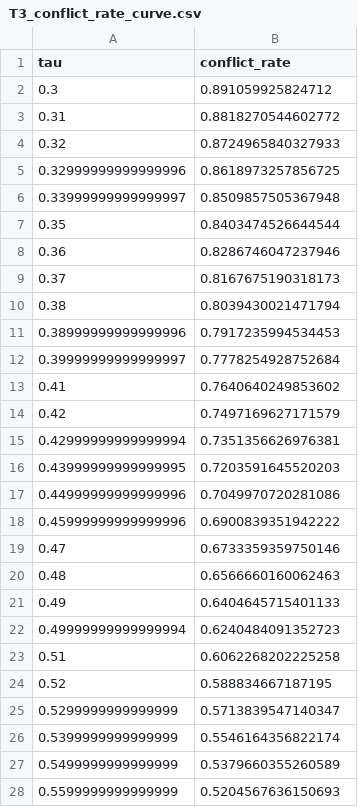
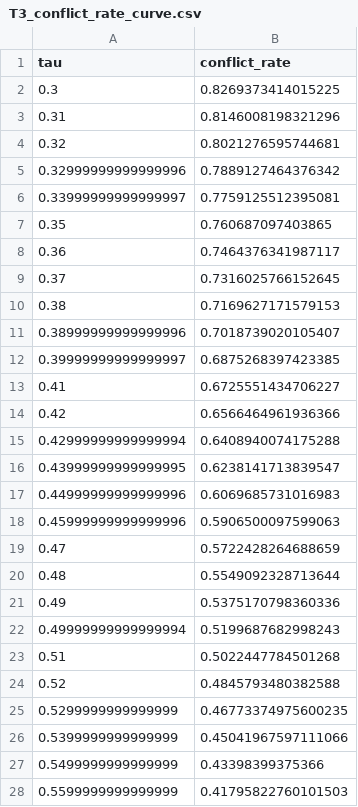
Before and after one commit to lixingyi701/HaJX, a CSV file: src/outputs_q1/tables/T3_conflict_rate_curve.csv, drawn as a sheet; only a part is shown; the diff covers the shown part only.

```diff
--- a/src/outputs_q1/tables/T3_conflict_rate_curve.csv
+++ b/src/outputs_q1/tables/T3_conflict_rate_curve.csv
@@ -1,28 +1,28 @@
 tau,conflict_rate
-0.3,0.891059925824712
-0.31,0.8818270544602772
-0.32,0.8724965840327933
-0.32999999999999996,0.8618973257856725
-0.33999999999999997,0.8509857505367948
-0.35,0.8403474526644544
-0.36,0.8286746047237946
-0.37,0.8167675190318173
-0.38,0.8039430021471794
-0.38999999999999996,0.7917235994534453
-0.39999999999999997,0.7778254928752684
-0.41,0.7640640249853602
-0.42,0.7497169627171579
-0.42999999999999994,0.7351356626976381
-0.43999999999999995,0.7203591645520203
-0.44999999999999996,0.7049970720281086
-0.45999999999999996,0.6900839351942222
-0.47,0.6733359359750146
-0.48,0.6566660160062463
-0.49,0.6404645715401133
-0.49999999999999994,0.6240484091352723
-0.51,0.6062268202225258
-0.52,0.588834667187195
-0.5299999999999999,0.5713839547140347
-0.5399999999999999,0.5546164356822174
-0.5499999999999999,0.5379660355260589
-0.5599999999999999,0.5204567636150693
+0.3,0.8269373414015225
+0.31,0.8146008198321296
+0.32,0.8021276595744681
+0.32999999999999996,0.7889127464376342
+0.33999999999999997,0.7759125512395081
+0.35,0.760687097403865
+0.36,0.7464376341987117
+0.37,0.7316025766152645
+0.38,0.7169627171579153
+0.38999999999999996,0.7018739020105407
+0.39999999999999997,0.6875268397423385
+0.41,0.6725551434706227
+0.42,0.6566464961936366
+0.42999999999999994,0.6408940074175288
+0.43999999999999995,0.6238141713839547
+0.44999999999999996,0.6069685731016983
+0.45999999999999996,0.5906500097599063
+0.47,0.5722428264688659
+0.48,0.5549092328713644
+0.49,0.5375170798360336
+0.49999999999999994,0.5199687682998243
+0.51,0.5022447784501268
+0.52,0.4845793480382588
+0.5299999999999999,0.46773374975600235
+0.5399999999999999,0.45041967597111066
+0.5499999999999999,0.43398399375366
+0.5599999999999999,0.41795822760101503
```
Also changed, not shown: 39 edited cells elsewhere in this file, src/outputs_q1/tables/T2_critic_weights.csv, src/outputs_q1/tables/T2_domain_quality.csv, 26 other files.
